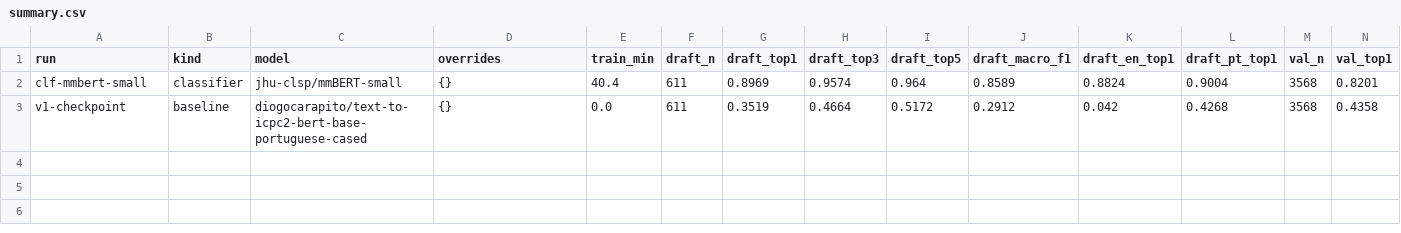
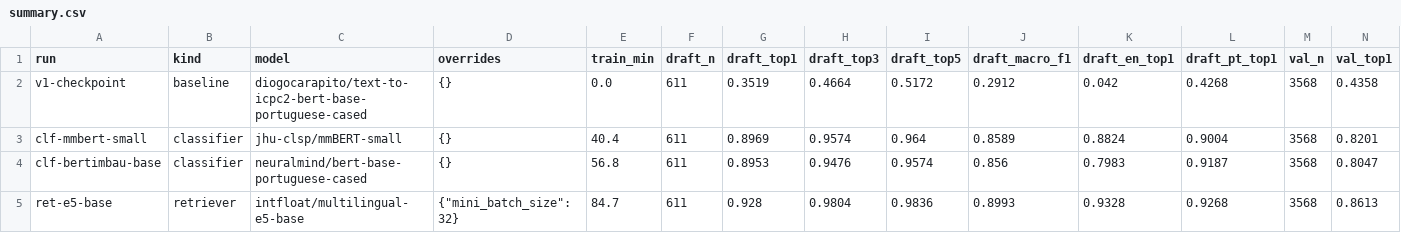
Before and after one commit to diogocarapito/text-to-icpc2, a CSV file: experiments/benchmark-01/summary.csv, drawn as a sheet; only a part is shown; rows hold the shown columns only; the diff names each change by its address in the sheet, - before the commit and + after, or states it on an @@ line.

```diff
--- a/experiments/benchmark-01/summary.csv
+++ b/experiments/benchmark-01/summary.csv
@@ row 3 moved to row 2: v1-checkpoint @@
+row 4: clf-bertimbau-base | classifier | neuralmind/bert-base-portuguese-cased | {} | 56.8 | 611 | 0.8953 | 0.9476 | 0.9574 | 0.856 | 0.7983 | 0.9187 | 3568 | 0.8047
+row 5: ret-e5-base | retriever | intfloat/multilingual-e5-base | {"mini_batch_size": 32} | 84.7 | 611 | 0.928 | 0.9804 | 0.9836 | 0.8993 | 0.9328 | 0.9268 | 3568 | 0.8613
```
Also changed, not shown: experiments/benchmark-01/rescore_gold.csv, 13 other files.
